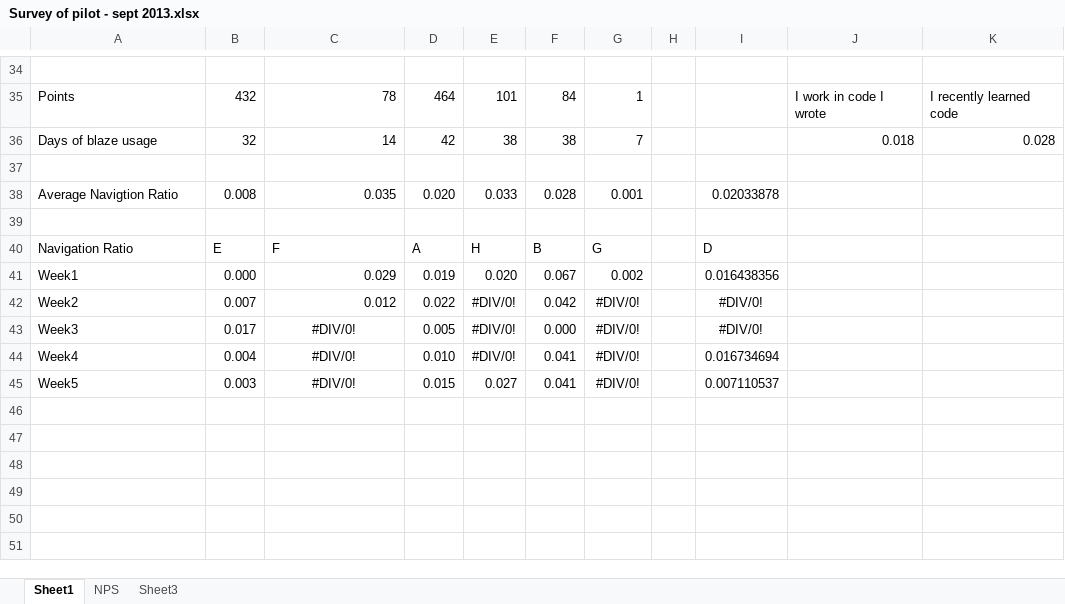
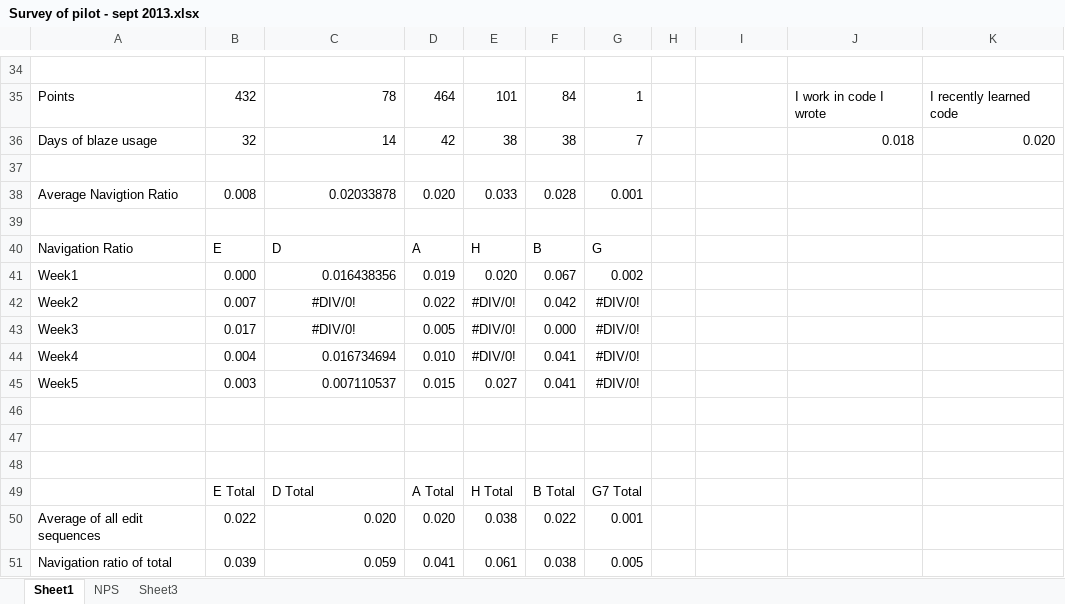
Before and after one commit to wbsnipes/ExperiencesGamifying, an Excel workbook: Survey of pilot - sept 2013.xlsx, sheet Sheet1, drawn as a sheet; only a part is shown, gaps mark what is left out; values as stored, in another font and other column widths than the file's, no borders; the diff names each change by its address in the sheet, - before the commit and + after, or states it on an @@ line.

Commit message:
updated data

```diff
--- a/Survey of pilot - sept 2013.xlsx (sheet Sheet1)
+++ b/Survey of pilot - sept 2013.xlsx (sheet Sheet1)
-K36: 0.028
+K36: 0.020
-C38: 0.035
+C38: 0.02033878
-I38: 0.02033878
+I38: (empty)
-C40: F
+C40: D
-I40: D
+I40: (empty)
-C41: 0.029
+C41: 0.016438356
-I41: 0.016438356
+I41: (empty)
-C42: 0.012
+C42: #DIV/0!
-C42 alignment: right
+C42 alignment: center
-I42:I43: #DIV/0!
+I42:I43: (empty)
-C44: #DIV/0!
+C44: 0.016734694
-C44:C45 alignment: center
+C44:C45 alignment: right
-I44: 0.016734694
+I44: (empty)
-C45: #DIV/0!
+C45: 0.007110537
-I45: 0.007110537
+I45: (empty)
+row 46: (empty)
+row 47: (empty)
+row 48: (empty)
+row 49:  | E Total | D Total | A Total | H Total | B Total | G7 Total
+row 50: Average of all edit sequences | 0.022 | 0.020 | 0.020 | 0.038 | 0.022 | 0.001
+row 51: Navigation ratio of total | 0.039 | 0.059 | 0.041 | 0.061 | 0.038 | 0.005
```
Also changed, not shown: 1 other file.
